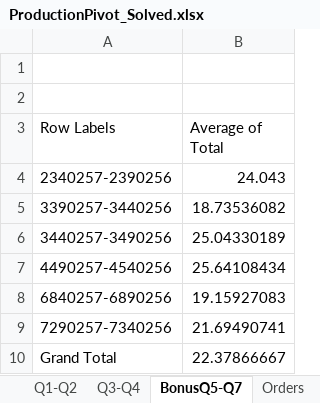
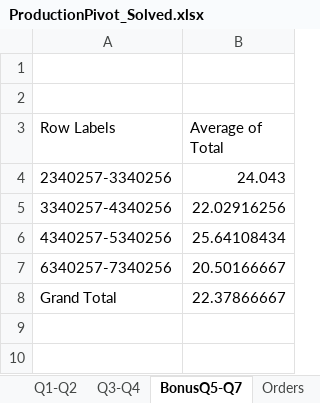
Before and after one commit to KyoldFusion/Facebook-Data, an Excel workbook: AssignmentWeek1/ProductionPivot_Solved.xlsx, sheet BonusQ5-Q7, drawn as a sheet; values as stored, in another font and other column widths than the file's, no borders; charts and pictures not drawn; removed rows and columns are numbered as before the commit, all else as after; the diff names each change by its address in the sheet, - before the commit and + after, or states it on an @@ line.

```diff
--- a/AssignmentWeek1/ProductionPivot_Solved.xlsx (sheet BonusQ5-Q7)
+++ b/AssignmentWeek1/ProductionPivot_Solved.xlsx (sheet BonusQ5-Q7)
-A4 (Row Labels): 2340257-2390256
+A4 (Row Labels): 2340257-3340256
-row 5: 3390257-3440256 | 18.73536082
-row 6: 3440257-3490256 | 25.04330189
+row 5: 3340257-4340256 | 22.02916256
-A6 (Row Labels): 4490257-4540256
+A6 (Row Labels): 4340257-5340256
-row 8: 6840257-6890256 | 19.15927083
-row 9: 7290257-7340256 | 21.69490741
+row 7: 6340257-7340256 | 20.50166667
```
Also changed, not shown: charts or pictures, 2 other files.
